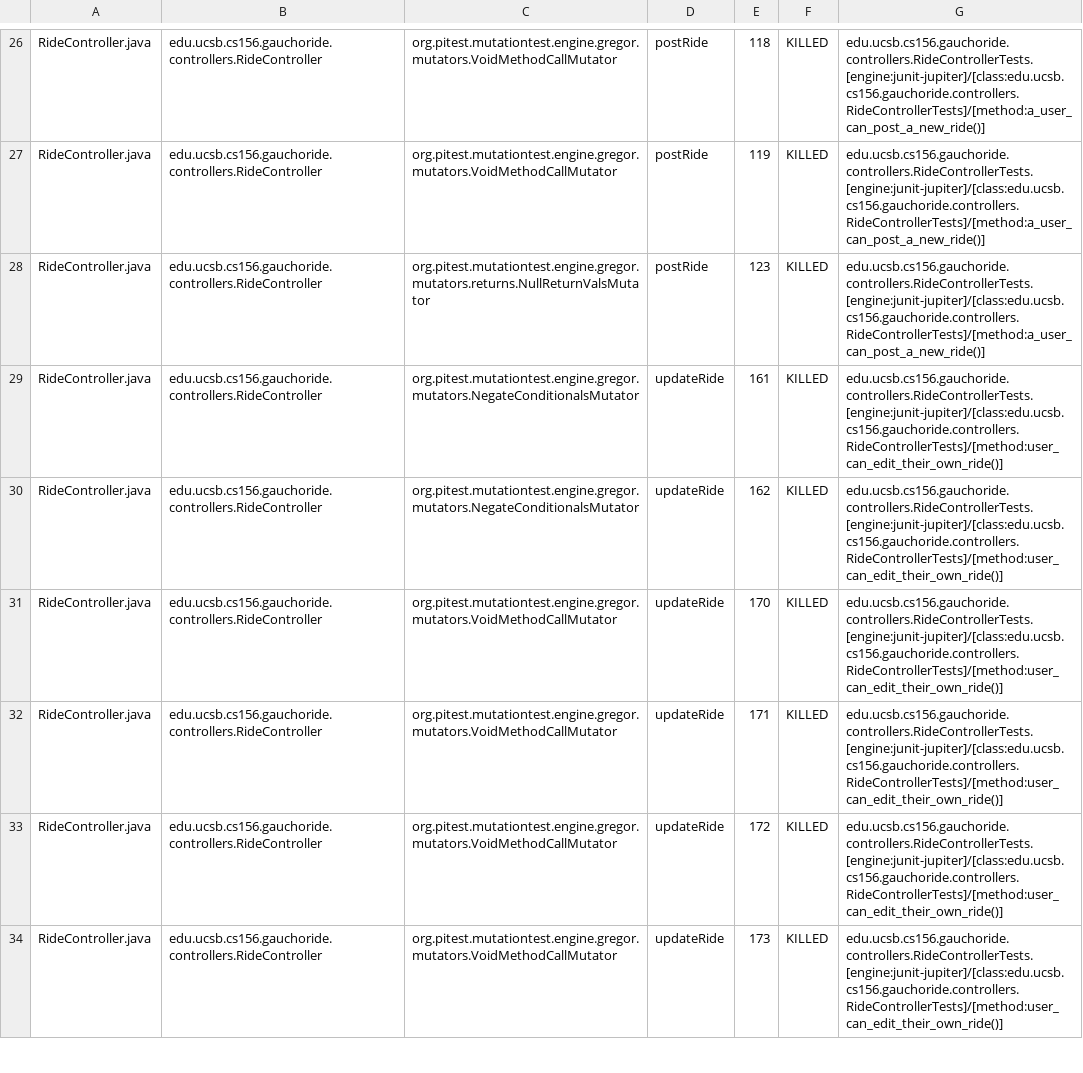
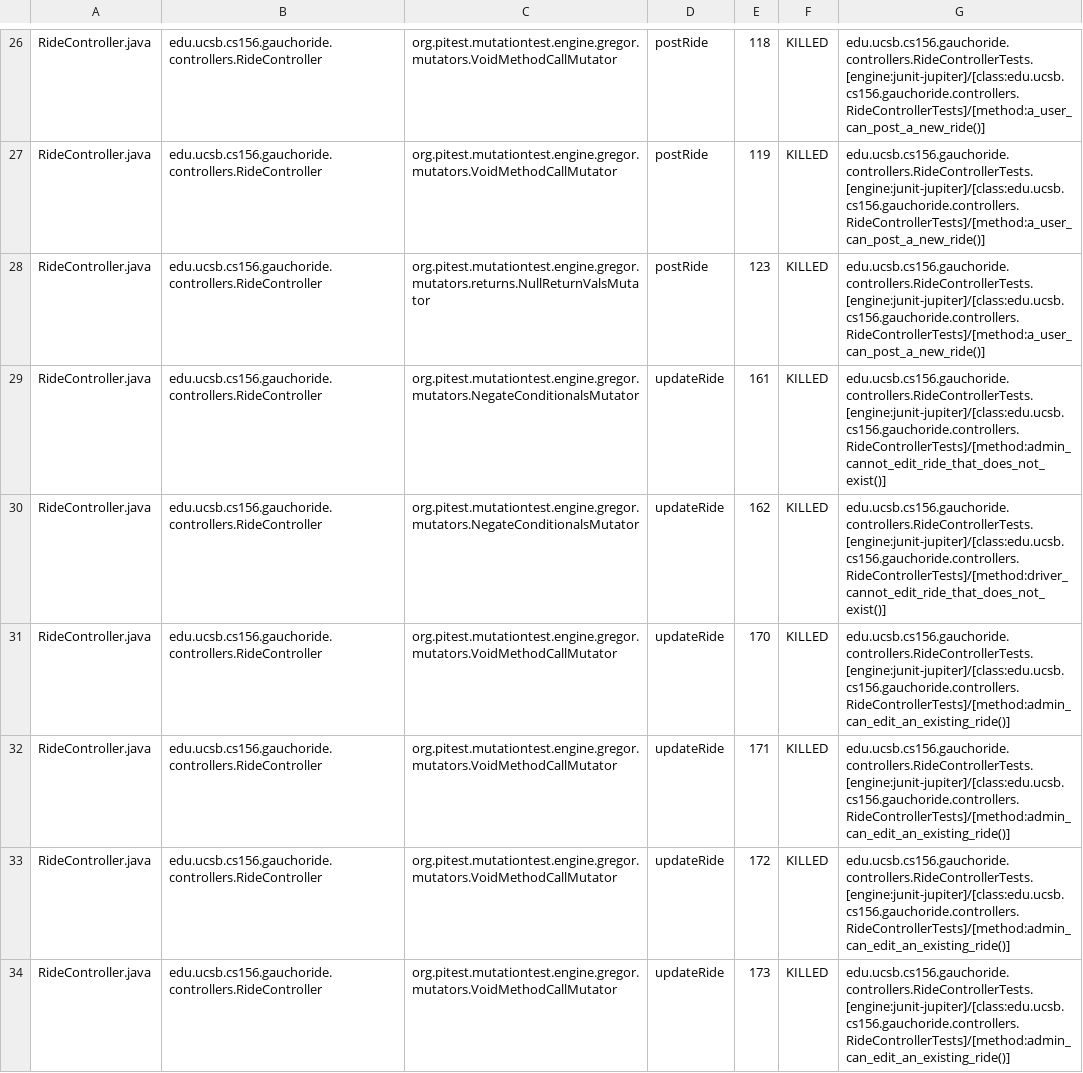
Before and after one commit to ucsb-cs156-w24/proj-gauchoride-w24-7pm-4, a CSV file: prs/25/pitest/mutations.csv, drawn as a sheet; only a part is shown, gaps mark what is left out; the diff covers the shown part only.

Commit message:
Deploying to gh-pages from @ ucsb-cs156-w24/proj-gauchoride-w24-7pm-4@7ea68ab2eab032237a305626dc7a1221c62c6ecd 🚀

```diff
--- a/prs/25/pitest/mutations.csv
+++ b/prs/25/pitest/mutations.csv
@@ -28,7 +28,7 @@ RideController.java,edu.ucsb.cs156.gauchoride.controllers.RideController,org.pit
 RideController.java,edu.ucsb.cs156.gauchoride.controllers.RideController,org.pitest.mutationtest.engine.gregor.mutators.returns.NullReturnValsMutator,postRide,123,KILLED,edu.ucsb.cs156.gauchoride.controllers.RideControllerTests.[engine:junit-jupiter]/[class:edu.ucsb.cs156.gauchoride.controllers.RideControllerTests]/[method:a_user_can_post_a_new_ride()]
-RideController.java,edu.ucsb.cs156.gauchoride.controllers.RideController,org.pitest.mutationtest.engine.gregor.mutators.NegateConditionalsMutator,updateRide,161,KILLED,edu.ucsb.cs156.gauchoride.controllers.RideControllerTests.[engine:junit-jupiter]/[class:edu.ucsb.cs156.gauchoride.controllers.RideControllerTests]/[method:user_can_edit_their_own_ride()]
-RideController.java,edu.ucsb.cs156.gauchoride.controllers.RideController,org.pitest.mutationtest.engine.gregor.mutators.NegateConditionalsMutator,updateRide,162,KILLED,edu.ucsb.cs156.gauchoride.controllers.RideControllerTests.[engine:junit-jupiter]/[class:edu.ucsb.cs156.gauchoride.controllers.RideControllerTests]/[method:user_can_edit_their_own_ride()]
-RideController.java,edu.ucsb.cs156.gauchoride.controllers.RideController,org.pitest.mutationtest.engine.gregor.mutators.VoidMethodCallMutator,updateRide,170,KILLED,edu.ucsb.cs156.gauchoride.controllers.RideControllerTests.[engine:junit-jupiter]/[class:edu.ucsb.cs156.gauchoride.controllers.RideControllerTests]/[method:user_can_edit_their_own_ride()]
-RideController.java,edu.ucsb.cs156.gauchoride.controllers.RideController,org.pitest.mutationtest.engine.gregor.mutators.VoidMethodCallMutator,updateRide,171,KILLED,edu.ucsb.cs156.gauchoride.controllers.RideControllerTests.[engine:junit-jupiter]/[class:edu.ucsb.cs156.gauchoride.controllers.RideControllerTests]/[method:user_can_edit_their_own_ride()]
-RideController.java,edu.ucsb.cs156.gauchoride.controllers.RideController,org.pitest.mutationtest.engine.gregor.mutators.VoidMethodCallMutator,updateRide,172,KILLED,edu.ucsb.cs156.gauchoride.controllers.RideControllerTests.[engine:junit-jupiter]/[class:edu.ucsb.cs156.gauchoride.controllers.RideControllerTests]/[method:user_can_edit_their_own_ride()]
-RideController.java,edu.ucsb.cs156.gauchoride.controllers.RideController,org.pitest.mutationtest.engine.gregor.mutators.VoidMethodCallMutator,updateRide,173,KILLED,edu.ucsb.cs156.gauchoride.controllers.RideControllerTests.[engine:junit-jupiter]/[class:edu.ucsb.cs156.gauchoride.controllers.RideControllerTests]/[method:user_can_edit_their_own_ride()]
+RideController.java,edu.ucsb.cs156.gauchoride.controllers.RideController,org.pitest.mutationtest.engine.gregor.mutators.NegateConditionalsMutator,updateRide,161,KILLED,edu.ucsb.cs156.gauchoride.controllers.RideControllerTests.[engine:junit-jupiter]/[class:edu.ucsb.cs156.gauchoride.controllers.RideControllerTests]/[method:admin_cannot_edit_ride_that_does_not_exist()]
+RideController.java,edu.ucsb.cs156.gauchoride.controllers.RideController,org.pitest.mutationtest.engine.gregor.mutators.NegateConditionalsMutator,updateRide,162,KILLED,edu.ucsb.cs156.gauchoride.controllers.RideControllerTests.[engine:junit-jupiter]/[class:edu.ucsb.cs156.gauchoride.controllers.RideControllerTests]/[method:driver_cannot_edit_ride_that_does_not_exist()]
+RideController.java,edu.ucsb.cs156.gauchoride.controllers.RideController,org.pitest.mutationtest.engine.gregor.mutators.VoidMethodCallMutator,updateRide,170,KILLED,edu.ucsb.cs156.gauchoride.controllers.RideControllerTests.[engine:junit-jupiter]/[class:edu.ucsb.cs156.gauchoride.controllers.RideControllerTests]/[method:admin_can_edit_an_existing_ride()]
+RideController.java,edu.ucsb.cs156.gauchoride.controllers.RideController,org.pitest.mutationtest.engine.gregor.mutators.VoidMethodCallMutator,updateRide,171,KILLED,edu.ucsb.cs156.gauchoride.controllers.RideControllerTests.[engine:junit-jupiter]/[class:edu.ucsb.cs156.gauchoride.controllers.RideControllerTests]/[method:admin_can_edit_an_existing_ride()]
+RideController.java,edu.ucsb.cs156.gauchoride.controllers.RideController,org.pitest.mutationtest.engine.gregor.mutators.VoidMethodCallMutator,updateRide,172,KILLED,edu.ucsb.cs156.gauchoride.controllers.RideControllerTests.[engine:junit-jupiter]/[class:edu.ucsb.cs156.gauchoride.controllers.RideControllerTests]/[method:admin_can_edit_an_existing_ride()]
+RideController.java,edu.ucsb.cs156.gauchoride.controllers.RideController,org.pitest.mutationtest.engine.gregor.mutators.VoidMethodCallMutator,updateRide,173,KILLED,edu.ucsb.cs156.gauchoride.controllers.RideControllerTests.[engine:junit-jupiter]/[class:edu.ucsb.cs156.gauchoride.controllers.RideControllerTests]/[method:admin_can_edit_an_existing_ride()]
```
Also changed, not shown: 46 edited cells elsewhere in this file, 18 other files.
